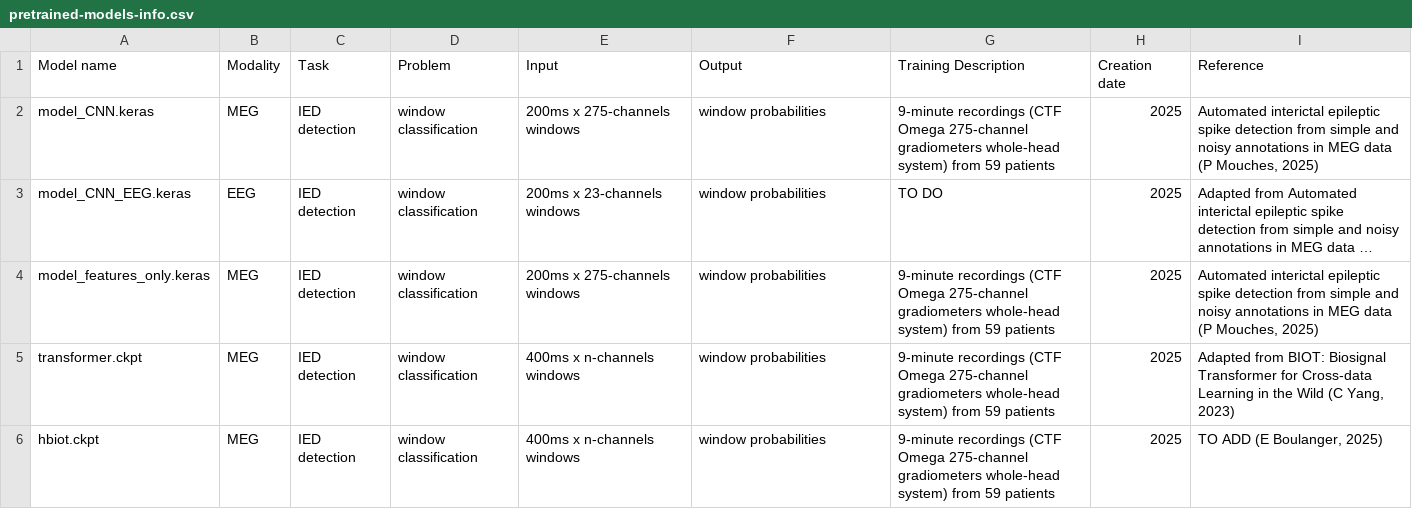
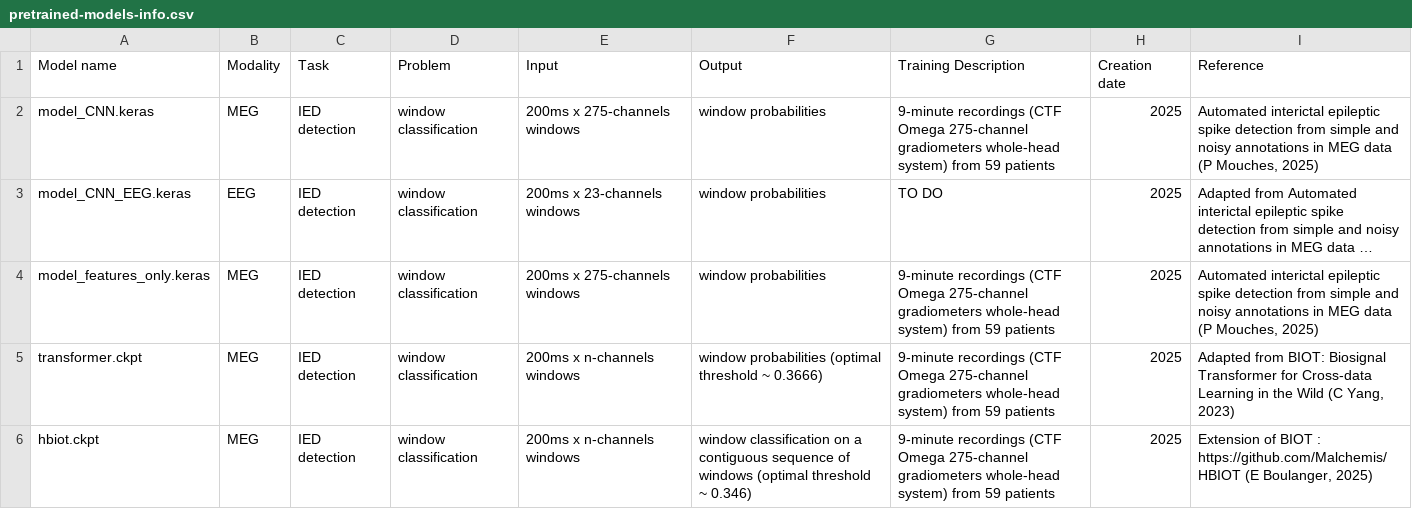
Before and after one commit to agnesgrd/DeepEpiX, a CSV file: src/static/pretrained-models-info.csv, drawn as a sheet; long unchanged cells end in …; the diff names each change by its address in the sheet, - before the commit and + after, or states it on an @@ line.

Commit message:
Fix biot and hbiot

```diff
--- a/src/static/pretrained-models-info.csv
+++ b/src/static/pretrained-models-info.csv
-E5:E6 (Input): 400ms x n-channels windows
+E5:E6 (Input): 200ms x n-channels windows
-F5 (Output): window probabilities
+F5 (Output): window probabilities (optimal threshold ~ 0.3666)
-F6 (Output): window probabilities
+F6 (Output): window classification on a contiguous sequence of windows (optimal threshold ~ 0.346)
-I6 (Reference): TO ADD (E Boulanger,…
+I6 (Reference): Extension of BIOT : https://github.com/Malchemis/HBIOT (E Boulanger,…
```
Also changed, not shown: 2 other files.
